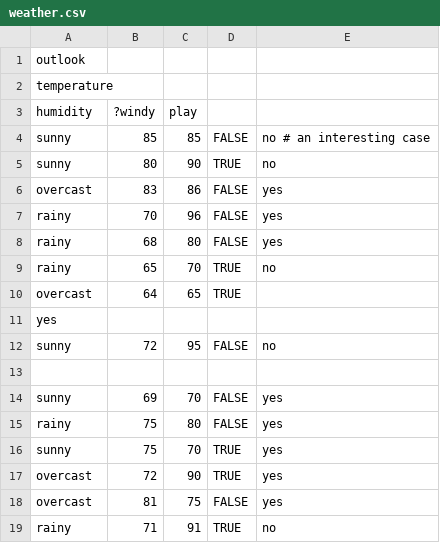
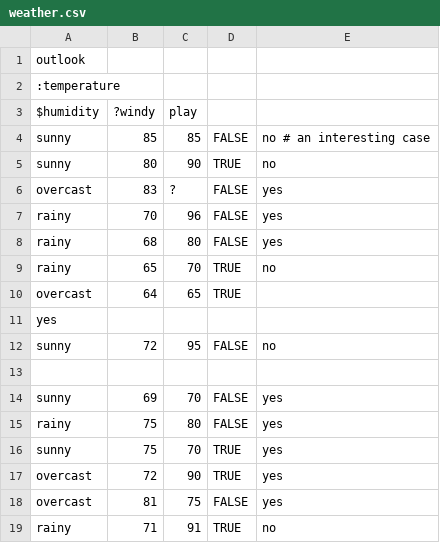
Before and after one commit to afcarl/se4dm, a CSV file: data/weather.csv, drawn as a sheet.

```diff
--- a/data/weather.csv
+++ b/data/weather.csv
@@ -1,7 +1,7 @@
 outlook,
-temperature,
-humidity,?windy,play
+:temperature,
+$humidity,?windy,play
 sunny    , 85, 85, FALSE, no  # an interesting case
 sunny    , 80, 90, TRUE , no
-overcast , 83, 86, FALSE, yes
+overcast , 83, ?, FALSE, yes
 rainy    , 70, 96, FALSE, yes
```
Also changed, not shown: 7 other files.
